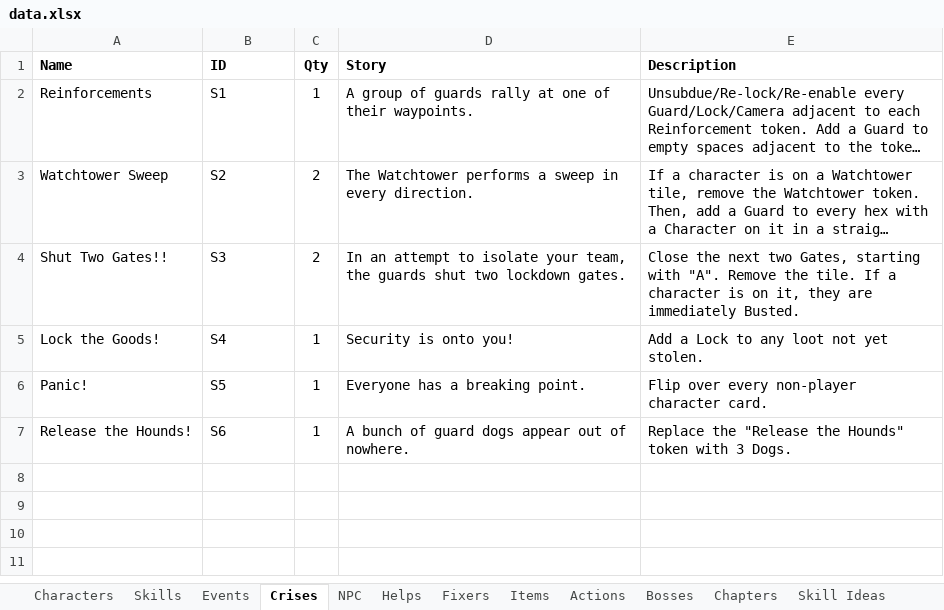
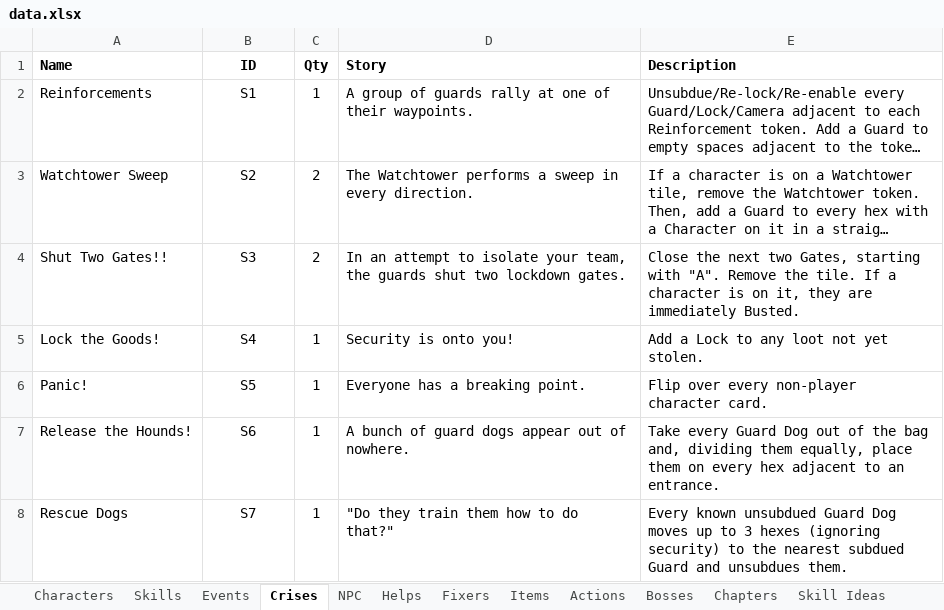
Before and after one commit to andymeneely/project-timber-wolf, an Excel workbook: data/data.xlsx, sheet Crises, drawn as a sheet; long unchanged cells end in …; values as stored, in another font and other column widths than the file's, no borders; the diff names each change by its address in the sheet, - before the commit and + after, or states it on an @@ line.

```diff
--- a/data/data.xlsx (sheet Crises)
+++ b/data/data.xlsx (sheet Crises)
-B1:B7 alignment: left
+B1:B7 alignment: center
-E7 (Description): Replace the "Release the Hounds" token with 3 Dogs.
+E7 (Description): Take every Guard Dog out of the bag and, dividing them equally, place them on every hex adjacent to an entrance.
+row 8: Rescue Dogs | S7 | 1 | "Do they train them how to do that?" | Every known unsubdued Guard Dog moves up to 3 hexes (ignoring security) to the nearest subdued Guard and unsubdues them.
```
Also changed, not shown: sheet Events, 1 other file.
